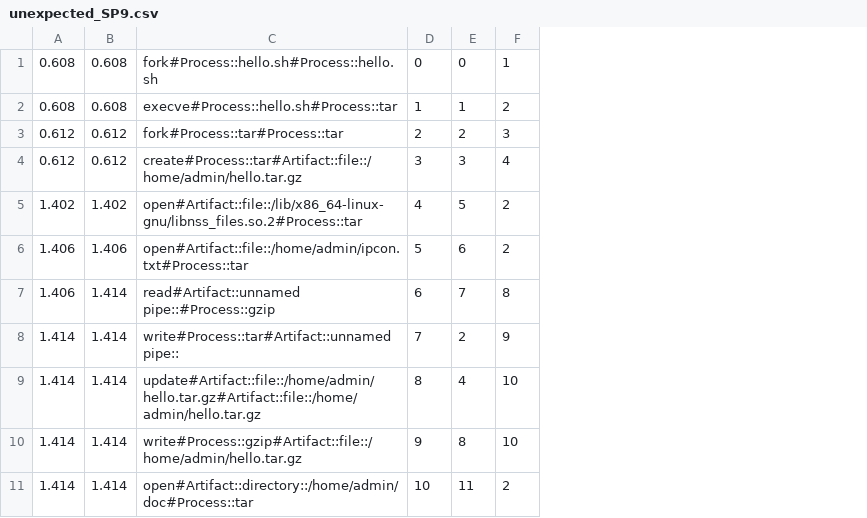
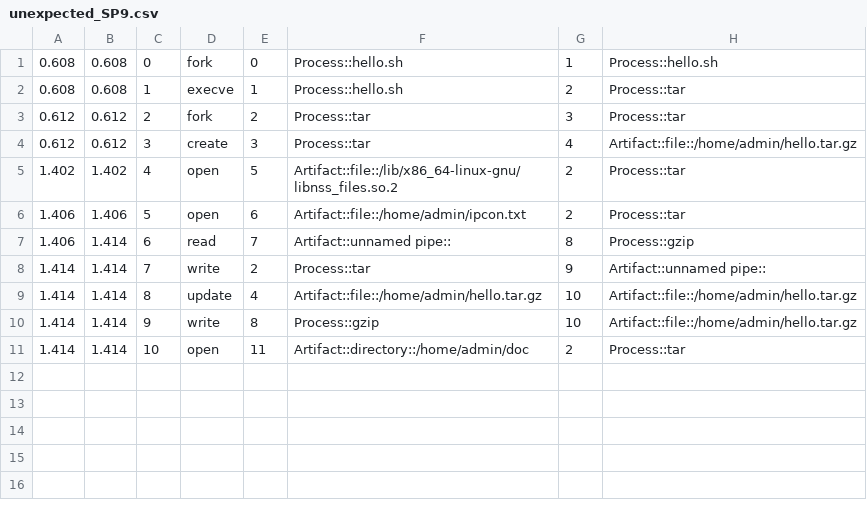
Before and after one commit to XYFC128/IPMES_PLUS, a CSV file: ipmes-rust/testcases/unexpected_SP9.csv, drawn as a sheet; removed rows and columns are numbered as before the commit, all else as after; the diff names each change by its address in the sheet, - before the commit and + after, or states it on an @@ line.

Commit message:
add data graph update script and update testcases

```diff
--- a/ipmes-rust/testcases/unexpected_SP9.csv
+++ b/ipmes-rust/testcases/unexpected_SP9.csv
-column C, rows 1-11: fork#Process::hello.sh#Process::hello.sh | execve#Process::hello.sh#Process::tar | fork#Process::tar#Process::tar | create#Process::tar#Artifact::file::/home/admin/hello.tar.gz | open#Artifact::file::/lib/x86_64-linux-gnu/libnss_files.so.2#Process::tar | open#Artifact::file::/home/admin/ipcon.txt#Process::tar | read#Artifact::unnamed pipe::#Process::gzip | write#Process::tar#Artifact::unnamed pipe:: | update#Artifact::file::/home/admin/hello.tar.gz#Artifact::file::/home/admin/hello.tar.gz | write#Process::gzip#Artifact::file::/home/admin/hello.tar.gz | open#Artifact::directory::/home/admin/doc#Process::tar
+column D, rows 1-11: fork | execve | fork | create | open | open | read | write | update | write | open
+column F, rows 1-11: Process::hello.sh | Process::hello.sh | Process::tar | Process::tar | Artifact::file::/lib/x86_64-linux-gnu/libnss_files.so.2 | Artifact::file::/home/admin/ipcon.txt | Artifact::unnamed pipe:: | Process::tar | Artifact::file::/home/admin/hello.tar.gz | Process::gzip | Artifact::directory::/home/admin/doc
+column H, rows 1-11: Process::hello.sh | Process::tar | Process::tar | Artifact::file::/home/admin/hello.tar.gz | Process::tar | Process::tar | Process::gzip | Artifact::unnamed pipe:: | Artifact::file::/home/admin/hello.tar.gz | Artifact::file::/home/admin/hello.tar.gz | Process::tar
```
Also changed, not shown: ipmes-rust/testcases/expect_SP12.csv, ipmes-rust/testcases/expect_SP8.csv, 4 other files.
